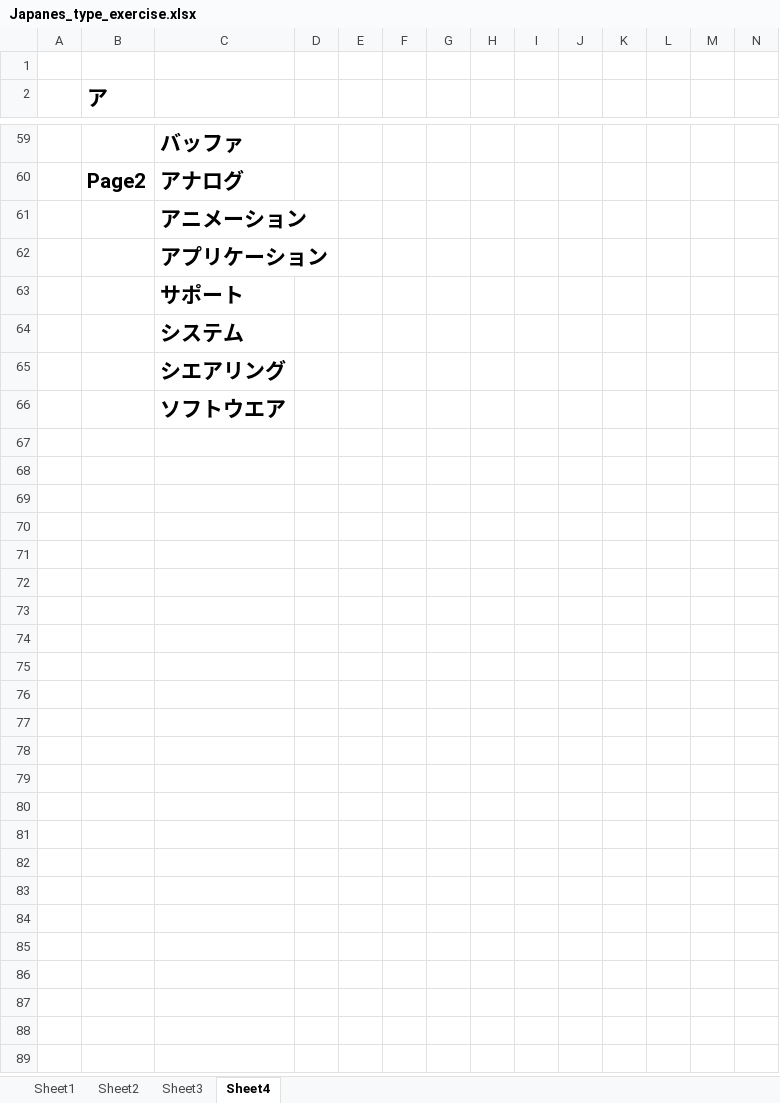
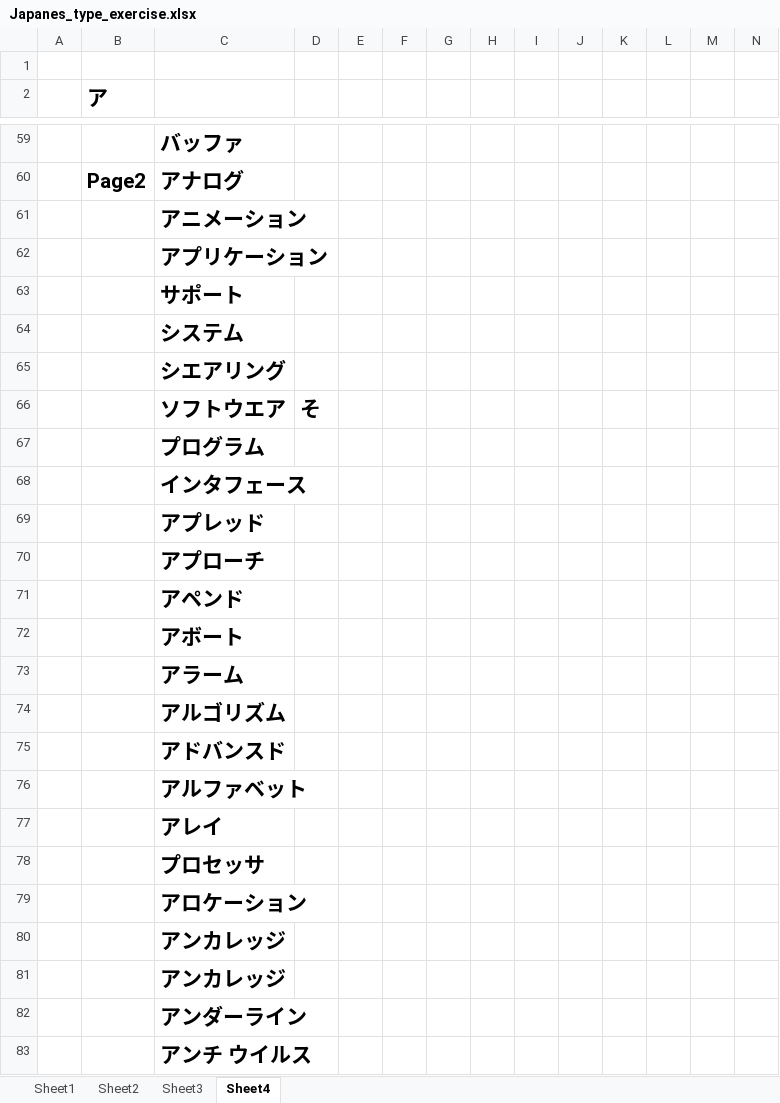
Before and after one commit to WarmingWang/reptiles_gh, an Excel workbook: Japanes_type_exercise.xlsx, sheet Sheet4, drawn as a sheet; only a part is shown, gaps mark what is left out; values as stored, in another font and other column widths than the file's, no borders; addresses are those after the commit; rows hold the shown columns only; the diff covers the shown part only; the diff names each change by its address in the sheet, - before the commit and + after, or states it on an @@ line.

Commit message:
practice at 20210118_2238

```diff
--- a/Japanes_type_exercise.xlsx (sheet Sheet4)
+++ b/Japanes_type_exercise.xlsx (sheet Sheet4)
+row 66:  |  | ソフトウエア | そ
-C67: ソフトウエア
+C67: プログラム
+row 68:  |  | インタフェース
+row 69:  |  | アプレッド
+row 70:  |  | アプローチ
+row 71:  |  | アペンド
+row 72:  |  | アボート
+row 73:  |  | アラーム
+row 74:  |  | アルゴリズム
+row 75:  |  | アドバンスド
+row 76:  |  | アルファベット
+row 77:  |  | アレイ
+row 78:  |  | プロセッサ
+row 79:  |  | アロケーション
+row 80:  |  | アンカレッジ
+row 81:  |  | アンカレッジ
+row 82:  |  | アンダーライン
+row 83:  |  | アンチ ウイルス
```
Also changed, not shown: 22 added rows and 1 edited cell elsewhere in this sheet.
